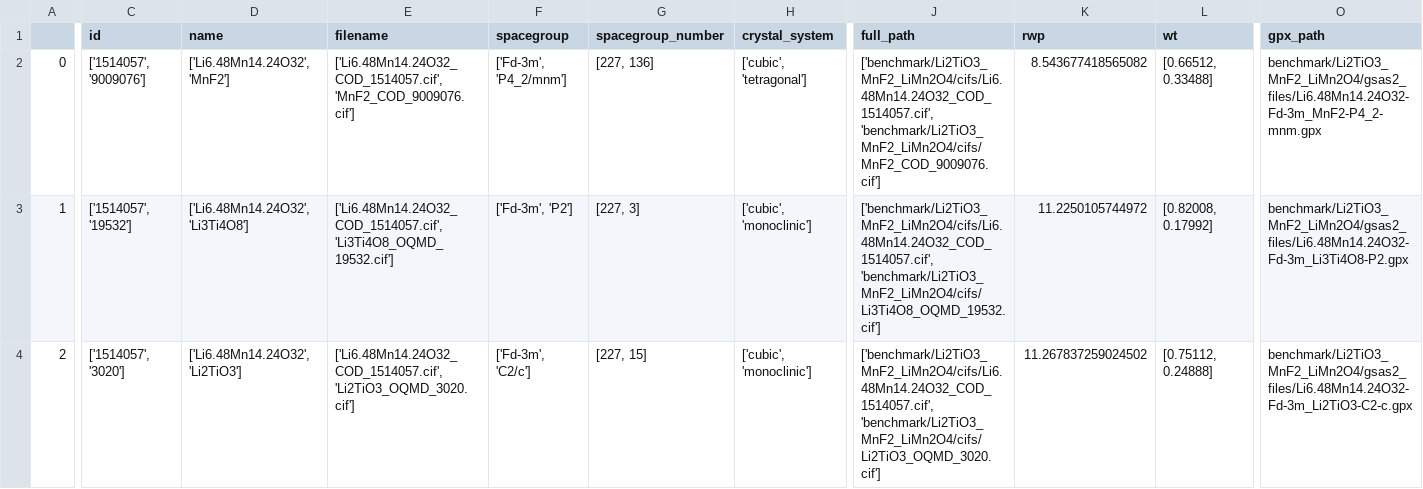
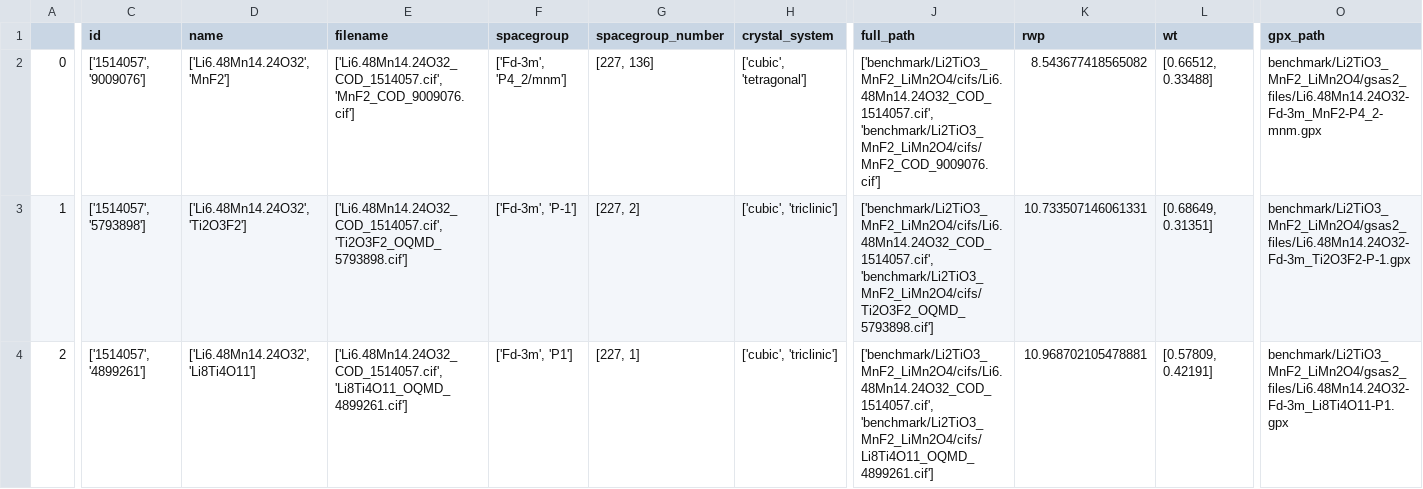
Before and after one commit to pedrobcst/Xerus, a CSV file: Examples/benchmark/results/auto/Li2TiO3+MnF2+LiMn2O4_results_auto.csv, drawn as a sheet; only a part is shown, gaps mark what is left out; the diff covers the shown part only; the diff names each change by its address in the sheet, - before the commit and + after, or states it on an @@ line.

```diff
--- a/Examples/benchmark/results/auto/Li2TiO3+MnF2+LiMn2O4_results_auto.csv
+++ b/Examples/benchmark/results/auto/Li2TiO3+MnF2+LiMn2O4_results_auto.csv
-C3 (id): ['1514057', '19532']
+C3 (id): ['1514057', '5793898']
-D3 (name): ['Li6.48Mn14.24O32', 'Li3Ti4O8']
+D3 (name): ['Li6.48Mn14.24O32', 'Ti2O3F2']
-E3 (filename): ['Li6.48Mn14.24O32_COD_1514057.cif', 'Li3Ti4O8_OQMD_19532.cif']
+E3 (filename): ['Li6.48Mn14.24O32_COD_1514057.cif', 'Ti2O3F2_OQMD_5793898.cif']
-F3 (spacegroup): ['Fd-3m', 'P2']
+F3 (spacegroup): ['Fd-3m', 'P-1']
-G3 (spacegroup_number): [227, 3]
+G3 (spacegroup_number): [227, 2]
-H3:H4 (crystal_system): ['cubic', 'monoclinic']
+H3:H4 (crystal_system): ['cubic', 'triclinic']
-J3 (full_path): ['benchmark/Li2TiO3_MnF2_LiMn2O4/cifs/Li6.48Mn14.24O32_COD_1514057.cif', 'benchmark/Li2TiO3_MnF2_LiMn2O4/cifs/Li3Ti4O8_OQMD_19532.cif']
+J3 (full_path): ['benchmark/Li2TiO3_MnF2_LiMn2O4/cifs/Li6.48Mn14.24O32_COD_1514057.cif', 'benchmark/Li2TiO3_MnF2_LiMn2O4/cifs/Ti2O3F2_OQMD_5793898.cif']
-K3 (rwp): 11.2250105744972
+K3 (rwp): 10.733507146061331
-L3 (wt): [0.82008, 0.17992]
+L3 (wt): [0.68649, 0.31351]
-O3 (gpx_path): benchmark/Li2TiO3_MnF2_LiMn2O4/gsas2_files/Li6.48Mn14.24O32-Fd-3m_Li3Ti4O8-P2.gpx
+O3 (gpx_path): benchmark/Li2TiO3_MnF2_LiMn2O4/gsas2_files/Li6.48Mn14.24O32-Fd-3m_Ti2O3F2-P-1.gpx
-C4 (id): ['1514057', '3020']
+C4 (id): ['1514057', '4899261']
-D4 (name): ['Li6.48Mn14.24O32', 'Li2TiO3']
+D4 (name): ['Li6.48Mn14.24O32', 'Li8Ti4O11']
-E4 (filename): ['Li6.48Mn14.24O32_COD_1514057.cif', 'Li2TiO3_OQMD_3020.cif']
+E4 (filename): ['Li6.48Mn14.24O32_COD_1514057.cif', 'Li8Ti4O11_OQMD_4899261.cif']
-F4 (spacegroup): ['Fd-3m', 'C2/c']
+F4 (spacegroup): ['Fd-3m', 'P1']
-G4 (spacegroup_number): [227, 15]
+G4 (spacegroup_number): [227, 1]
-J4 (full_path): ['benchmark/Li2TiO3_MnF2_LiMn2O4/cifs/Li6.48Mn14.24O32_COD_1514057.cif', 'benchmark/Li2TiO3_MnF2_LiMn2O4/cifs/Li2TiO3_OQMD_3020.cif']
+J4 (full_path): ['benchmark/Li2TiO3_MnF2_LiMn2O4/cifs/Li6.48Mn14.24O32_COD_1514057.cif', 'benchmark/Li2TiO3_MnF2_LiMn2O4/cifs/Li8Ti4O11_OQMD_4899261.cif']
-K4 (rwp): 11.267837259024502
+K4 (rwp): 10.968702105478881
-L4 (wt): [0.75112, 0.24888]
+L4 (wt): [0.57809, 0.42191]
-O4 (gpx_path): benchmark/Li2TiO3_MnF2_LiMn2O4/gsas2_files/Li6.48Mn14.24O32-Fd-3m_Li2TiO3-C2-c.gpx
+O4 (gpx_path): benchmark/Li2TiO3_MnF2_LiMn2O4/gsas2_files/Li6.48Mn14.24O32-Fd-3m_Li8Ti4O11-P1.gpx
```
Also changed, not shown: 44 edited cells elsewhere in this file, Examples/benchmark/results/auto/Li2MnO3+MnO+TiO2_results_auto.csv, Examples/benchmark/results/auto/Mn2O3+Li2TiO3+TiO2_results_auto.csv, 7 other files.
